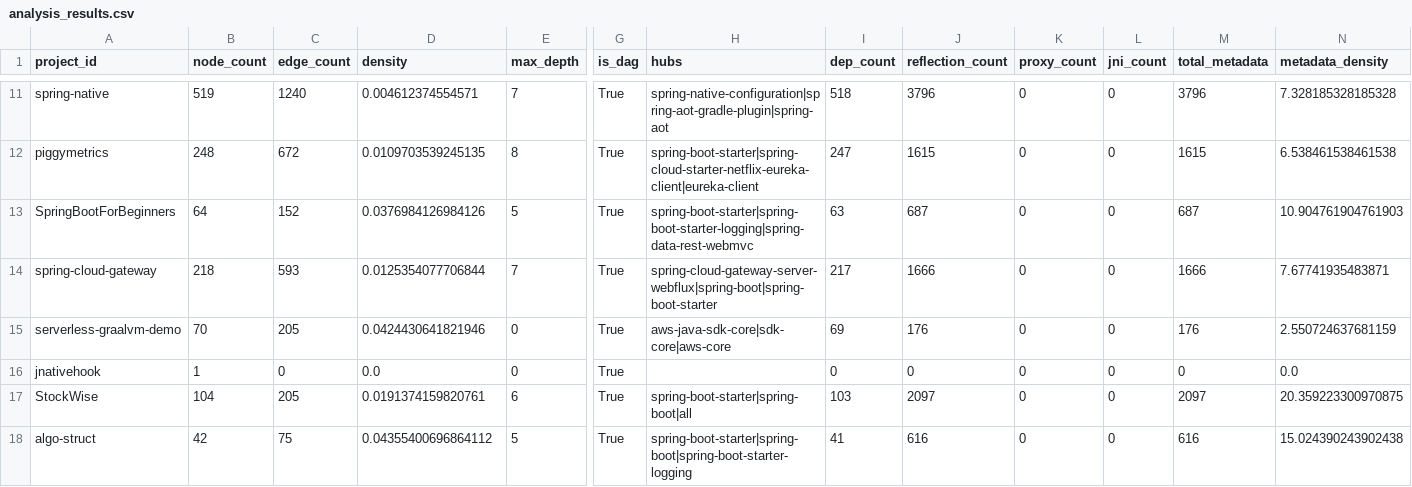
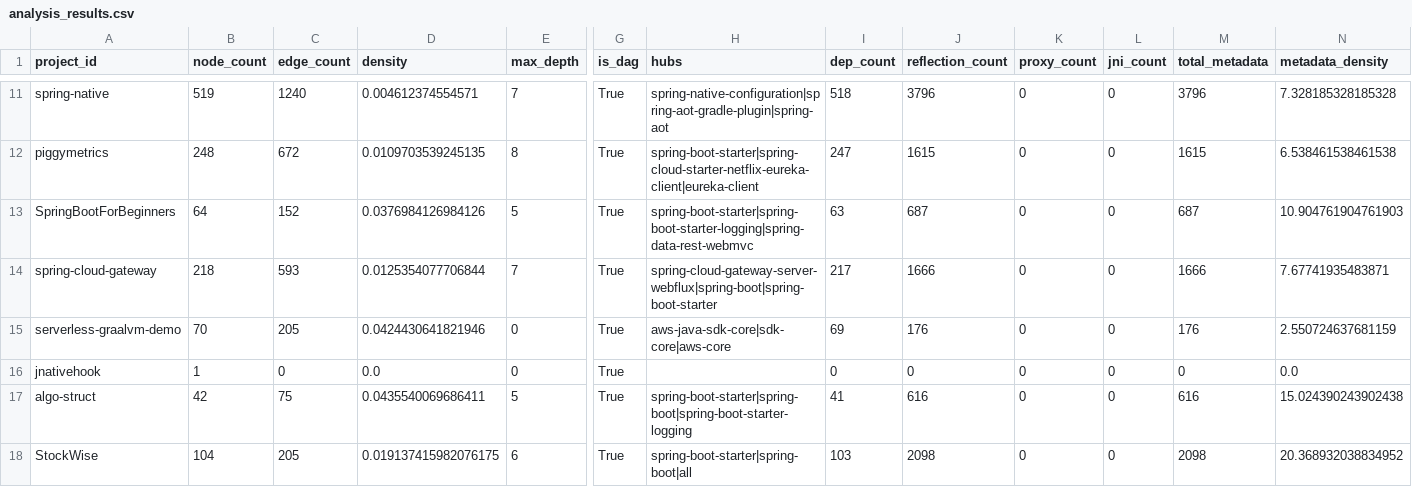
Before and after one commit to sergio-oliveira-br/GraphAOT, a CSV file: src/data/analysis_results.csv, drawn as a sheet; only a part is shown, gaps mark what is left out; removed rows and columns are numbered as before the commit, all else as after; rows hold the shown columns only; the diff names each change by its address in the sheet, - before the commit and + after, or states it on an @@ line.

```diff
--- a/src/data/analysis_results.csv
+++ b/src/data/analysis_results.csv
-row 17: StockWise | 104 | 205 | 0.0191374159820761 | 6 | True | spring-boot-starter|spring-boot|all | 103 | 2097 | 0 | 0 | 2097 | 20.359223300970875
-D17 (density): 0.04355400696864112
+D17 (density): 0.0435540069686411
+row 18: StockWise | 104 | 205 | 0.019137415982076175 | 6 | True | spring-boot-starter|spring-boot|all | 103 | 2098 | 0 | 0 | 2098 | 20.368932038834952
```
Also changed, not shown: src/data/manifest.csv, 5 other files.
